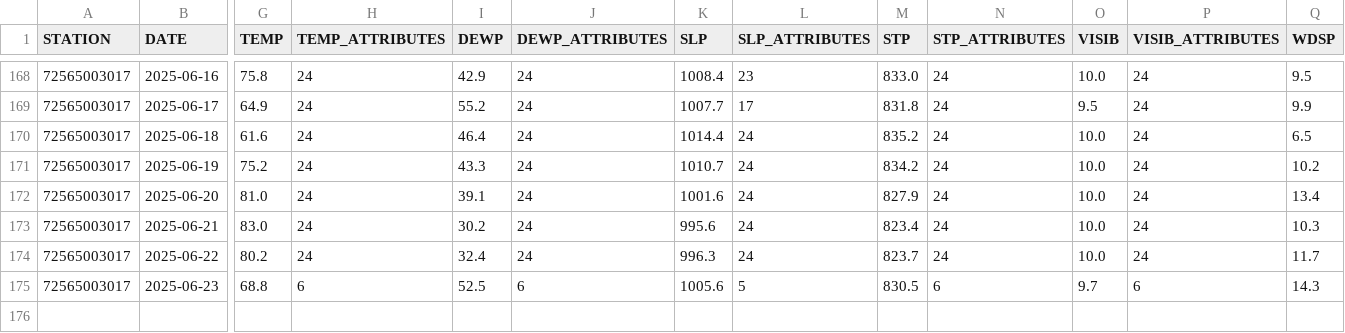
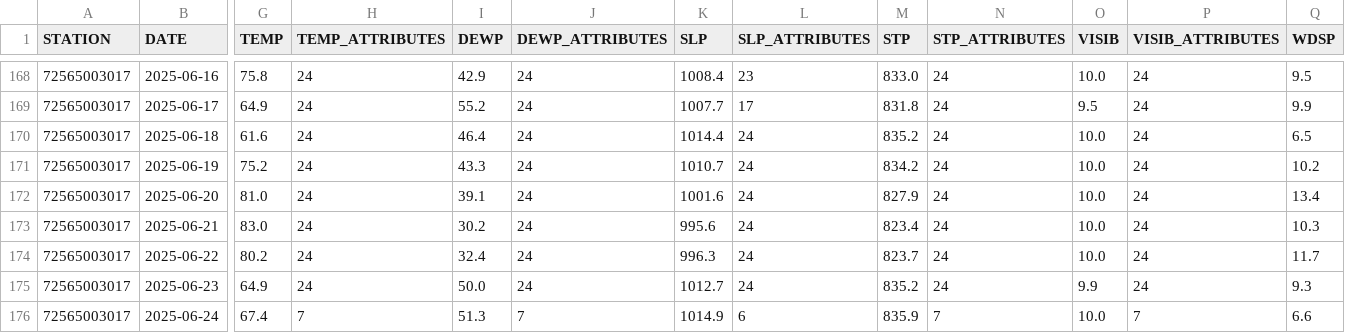
Before and after one commit to HulacSt/den-weather, a CSV file: data/daily/raw/2025.csv, drawn as a sheet; only a part is shown, gaps mark what is left out; rows hold the shown columns only; the diff covers the shown part only; the diff names each change by its address in the sheet, - before the commit and + after, or states it on an @@ line.

```diff
--- a/data/daily/raw/2025.csv
+++ b/data/daily/raw/2025.csv
-G175 (TEMP): 68.8
+G175 (TEMP): 64.9
-H175 (TEMP_ATTRIBUTES): 6
+H175 (TEMP_ATTRIBUTES): 24
-I175 (DEWP): 52.5
+I175 (DEWP): 50.0
-J175 (DEWP_ATTRIBUTES): 6
+J175 (DEWP_ATTRIBUTES): 24
-K175 (SLP): 1005.6
+K175 (SLP): 1012.7
-L175 (SLP_ATTRIBUTES): 5
+L175 (SLP_ATTRIBUTES): 24
-M175 (STP): 830.5
+M175 (STP): 835.2
-N175 (STP_ATTRIBUTES): 6
+N175 (STP_ATTRIBUTES): 24
-O175 (VISIB): 9.7
+O175 (VISIB): 9.9
-P175 (VISIB_ATTRIBUTES): 6
+P175 (VISIB_ATTRIBUTES): 24
-Q175 (WDSP): 14.3
+Q175 (WDSP): 9.3
+row 176: 72565003017 | 2025-06-24 | 67.4 | 7 | 51.3 | 7 | 1014.9 | 6 | 835.9 | 7 | 10.0 | 7 | 6.6
```
Also changed, not shown: 5 edited cells elsewhere in this file, 2 other files.
